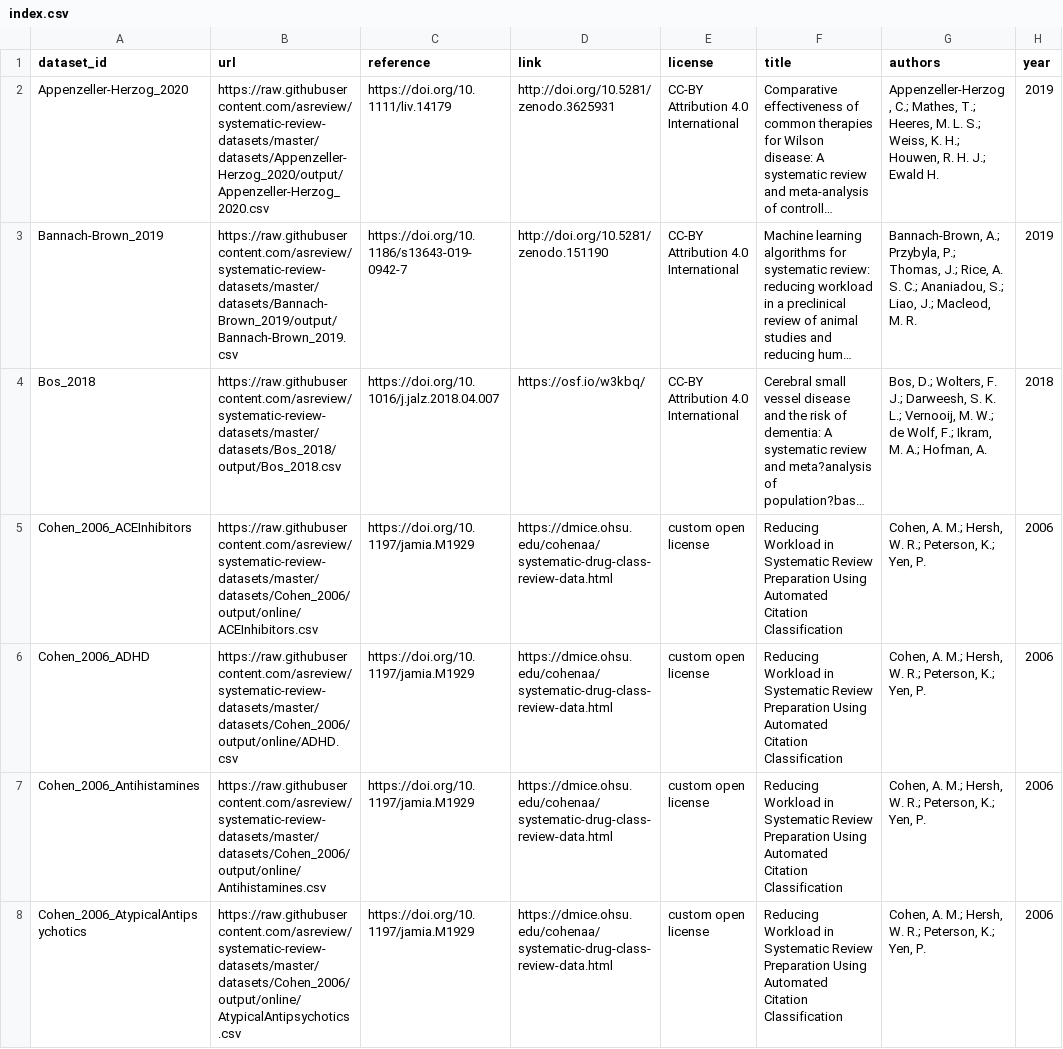
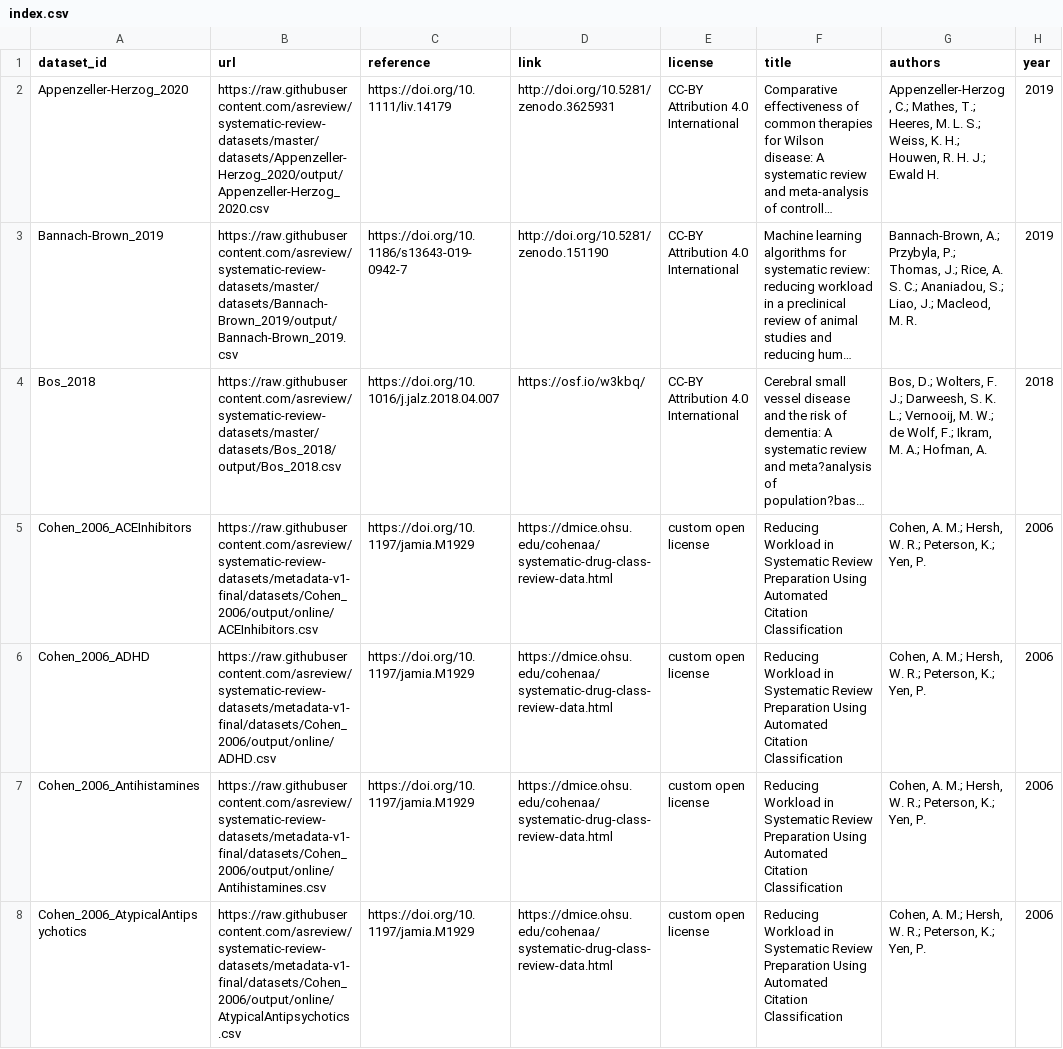
Before and after one commit to asreview/synergy-dataset, a CSV file: index.csv, drawn as a sheet; only a part is shown; long unchanged cells end in …; the diff covers the shown part only; the diff names each change by its address in the sheet, - before the commit and + after, or states it on an @@ line.

Commit message:
Update metadata

```diff
--- a/index.csv
+++ b/index.csv
-B5 (url): https://raw.githubusercontent.com/asreview/systematic-review-datasets/master/datasets/Cohen_2006/output/online/ACEInhibitors.csv
+B5 (url): https://raw.githubusercontent.com/asreview/systematic-review-datasets/metadata-v1-final/datasets/Cohen_2006/output/online/ACEInhibitors.csv
-B6 (url): https://raw.githubusercontent.com/asreview/systematic-review-datasets/master/datasets/Cohen_2006/output/online/ADHD.csv
+B6 (url): https://raw.githubusercontent.com/asreview/systematic-review-datasets/metadata-v1-final/datasets/Cohen_2006/output/online/ADHD.csv
-B7 (url): https://raw.githubusercontent.com/asreview/systematic-review-datasets/master/datasets/Cohen_2006/output/online/Antihistamines.csv
+B7 (url): https://raw.githubusercontent.com/asreview/systematic-review-datasets/metadata-v1-final/datasets/Cohen_2006/output/online/Antihistamines.csv
-B8 (url): https://raw.githubusercontent.com/asreview/systematic-review-datasets/master/datasets/Cohen_2006/output/online/AtypicalAntipsychotics.csv
+B8 (url): https://raw.githubusercontent.com/asreview/systematic-review-datasets/metadata-v1-final/datasets/Cohen_2006/output/online/AtypicalAntipsychotics.csv
```
Also changed, not shown: 11 edited cells elsewhere in this file, 3 other files.
